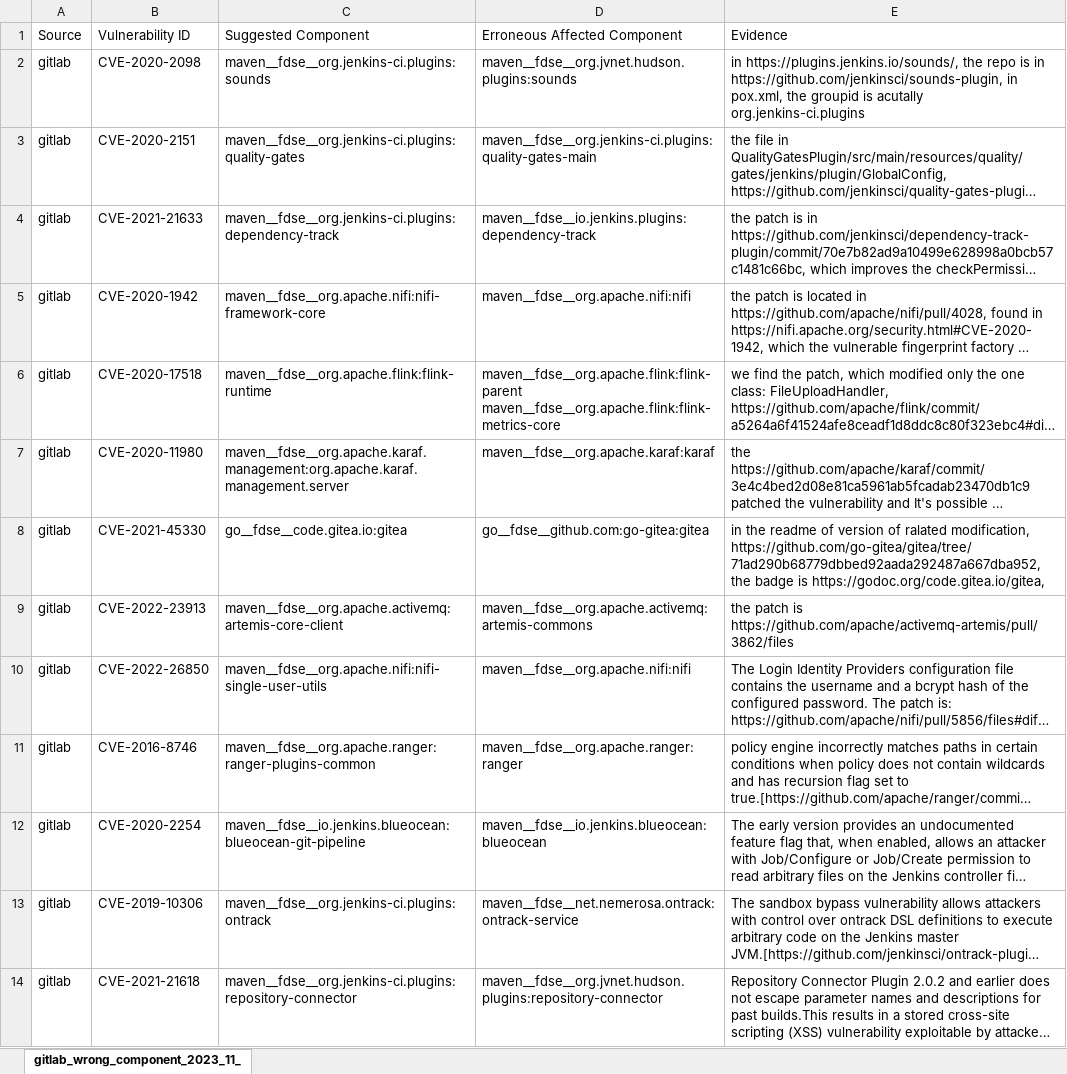
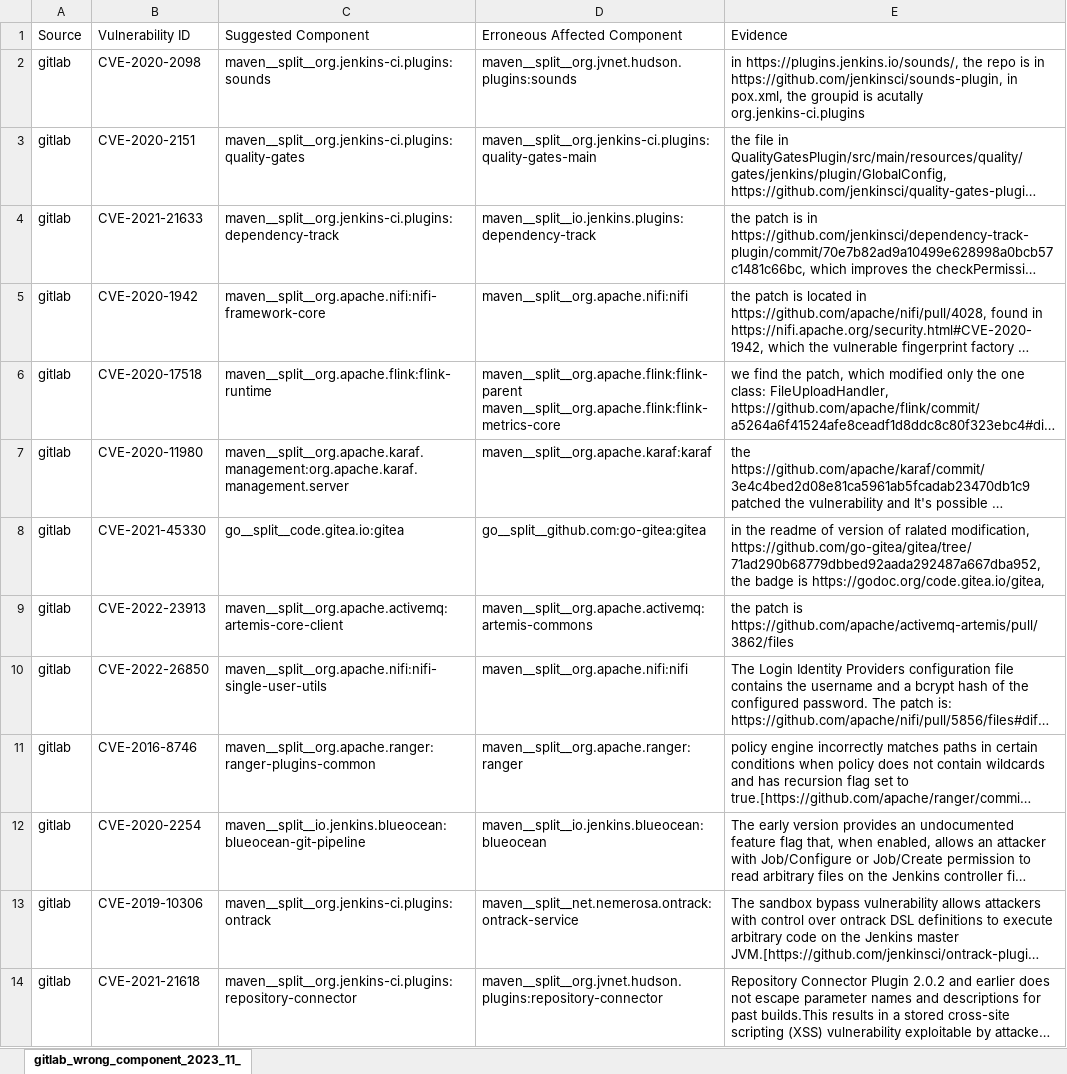
Before and after one commit to Holmes-Holmes/Holmes-Holmes.github.io, an Excel workbook: Holmes/Evaluation/Reproting/email_send_second_round/gitlab_wrong_component_2023_11_17.xlsx, sheet gitlab_wrong_component_2023_11_, drawn as a sheet; long unchanged cells end in …; values as stored, in another font and other column widths than the file's, no borders; ↵ is a line break in a cell; the diff names each change by its address in the sheet, - before the commit and + after, or states it on an @@ line.

```diff
--- a/Holmes/Evaluation/Reproting/email_send_second_round/gitlab_wrong_component_2023_11_17.xlsx (sheet gitlab_wrong_component_2023_11_)
+++ b/Holmes/Evaluation/Reproting/email_send_second_round/gitlab_wrong_component_2023_11_17.xlsx (sheet gitlab_wrong_component_2023_11_)
-C2 (Suggested Component): maven__fdse__org.jenkins-ci.plugins:sounds
+C2 (Suggested Component): maven__split__org.jenkins-ci.plugins:sounds
-D2 (Erroneous Affected Component): maven__fdse__org.jvnet.hudson.plugins:sounds
+D2 (Erroneous Affected Component): maven__split__org.jvnet.hudson.plugins:sounds
-C3 (Suggested Component): maven__fdse__org.jenkins-ci.plugins:quality-gates
+C3 (Suggested Component): maven__split__org.jenkins-ci.plugins:quality-gates
-D3 (Erroneous Affected Component): maven__fdse__org.jenkins-ci.plugins:quality-gates-main
+D3 (Erroneous Affected Component): maven__split__org.jenkins-ci.plugins:quality-gates-main
-C4 (Suggested Component): maven__fdse__org.jenkins-ci.plugins:dependency-track
+C4 (Suggested Component): maven__split__org.jenkins-ci.plugins:dependency-track
-D4 (Erroneous Affected Component): maven__fdse__io.jenkins.plugins:dependency-track
+D4 (Erroneous Affected Component): maven__split__io.jenkins.plugins:dependency-track
-C5 (Suggested Component): maven__fdse__org.apache.nifi:nifi-framework-core
+C5 (Suggested Component): maven__split__org.apache.nifi:nifi-framework-core
-D5 (Erroneous Affected Component): maven__fdse__org.apache.nifi:nifi
+D5 (Erroneous Affected Component): maven__split__org.apache.nifi:nifi
-C6 (Suggested Component): maven__fdse__org.apache.flink:flink-runtime
+C6 (Suggested Component): maven__split__org.apache.flink:flink-runtime
-D6 (Erroneous Affected Component): maven__fdse__org.apache.flink:flink-parent ↵ maven__fdse__org.apache.flink:flink-metrics-core
+D6 (Erroneous Affected Component): maven__split__org.apache.flink:flink-parent ↵ maven__split__org.apache.flink:flink-metrics-core
-C7 (Suggested Component): maven__fdse__org.apache.karaf.management:org.apache.karaf.management.server
+C7 (Suggested Component): maven__split__org.apache.karaf.management:org.apache.karaf.management.server
-D7 (Erroneous Affected Component): maven__fdse__org.apache.karaf:karaf
+D7 (Erroneous Affected Component): maven__split__org.apache.karaf:karaf
-C8 (Suggested Component): go__fdse__code.gitea.io:gitea
+C8 (Suggested Component): go__split__code.gitea.io:gitea
-D8 (Erroneous Affected Component): go__fdse__github.com:go-gitea:gitea
+D8 (Erroneous Affected Component): go__split__github.com:go-gitea:gitea
-C9 (Suggested Component): maven__fdse__org.apache.activemq:artemis-core-client
+C9 (Suggested Component): maven__split__org.apache.activemq:artemis-core-client
-D9 (Erroneous Affected Component): maven__fdse__org.apache.activemq:artemis-commons
+D9 (Erroneous Affected Component): maven__split__org.apache.activemq:artemis-commons
-C10 (Suggested Component): maven__fdse__org.apache.nifi:nifi-single-user-utils
+C10 (Suggested Component): maven__split__org.apache.nifi:nifi-single-user-utils
-D10 (Erroneous Affected Component): maven__fdse__org.apache.nifi:nifi
+D10 (Erroneous Affected Component): maven__split__org.apache.nifi:nifi
-C11 (Suggested Component): maven__fdse__org.apache.ranger:ranger-plugins-common
+C11 (Suggested Component): maven__split__org.apache.ranger:ranger-plugins-common
-D11 (Erroneous Affected Component): maven__fdse__org.apache.ranger:ranger
+D11 (Erroneous Affected Component): maven__split__org.apache.ranger:ranger
-C12 (Suggested Component): maven__fdse__io.jenkins.blueocean:blueocean-git-pipeline
+C12 (Suggested Component): maven__split__io.jenkins.blueocean:blueocean-git-pipeline
-D12 (Erroneous Affected Component): maven__fdse__io.jenkins.blueocean:blueocean
+D12 (Erroneous Affected Component): maven__split__io.jenkins.blueocean:blueocean
-C13 (Suggested Component): maven__fdse__org.jenkins-ci.plugins:ontrack
+C13 (Suggested Component): maven__split__org.jenkins-ci.plugins:ontrack
-D13 (Erroneous Affected Component): maven__fdse__net.nemerosa.ontrack:ontrack-service
+D13 (Erroneous Affected Component): maven__split__net.nemerosa.ontrack:ontrack-service
-C14 (Suggested Component): maven__fdse__org.jenkins-ci.plugins:repository-connector
+C14 (Suggested Component): maven__split__org.jenkins-ci.plugins:repository-connector
-D14 (Erroneous Affected Component): maven__fdse__org.jvnet.hudson.plugins:repository-connector
+D14 (Erroneous Affected Component): maven__split__org.jvnet.hudson.plugins:repository-connector
```
Also changed, not shown: Holmes/Evaluation/Reproting/email_send_second_round/github_wrong_component_2023_11_17.xlsx, Holmes/Evaluation/Reproting/email_send_second_round/snyk_wrong_component_2023_11_17.xlsx, 3 other files.
